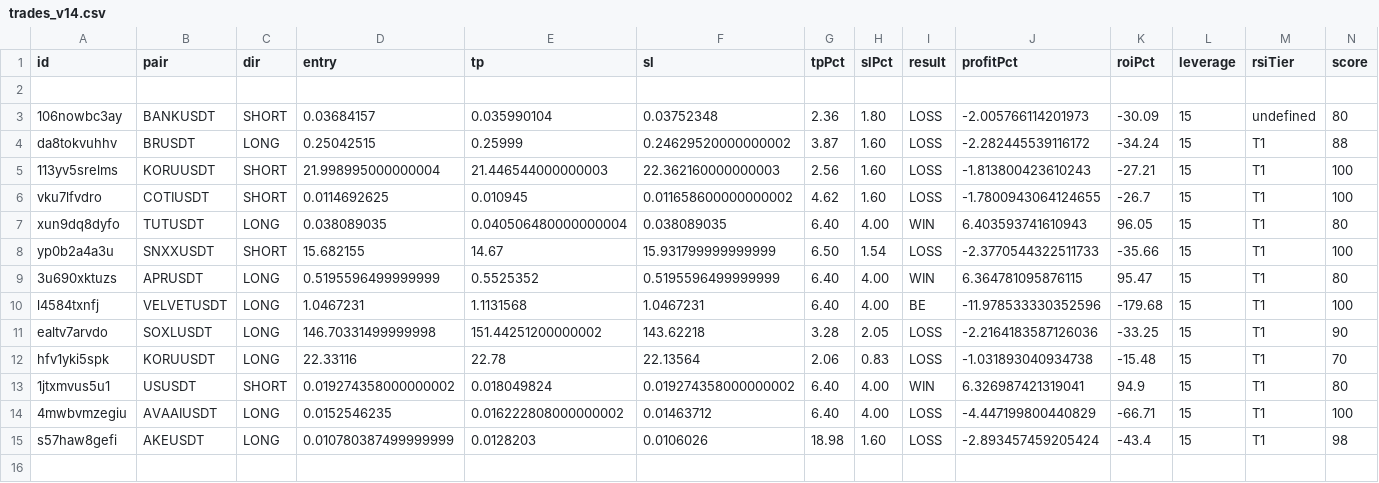
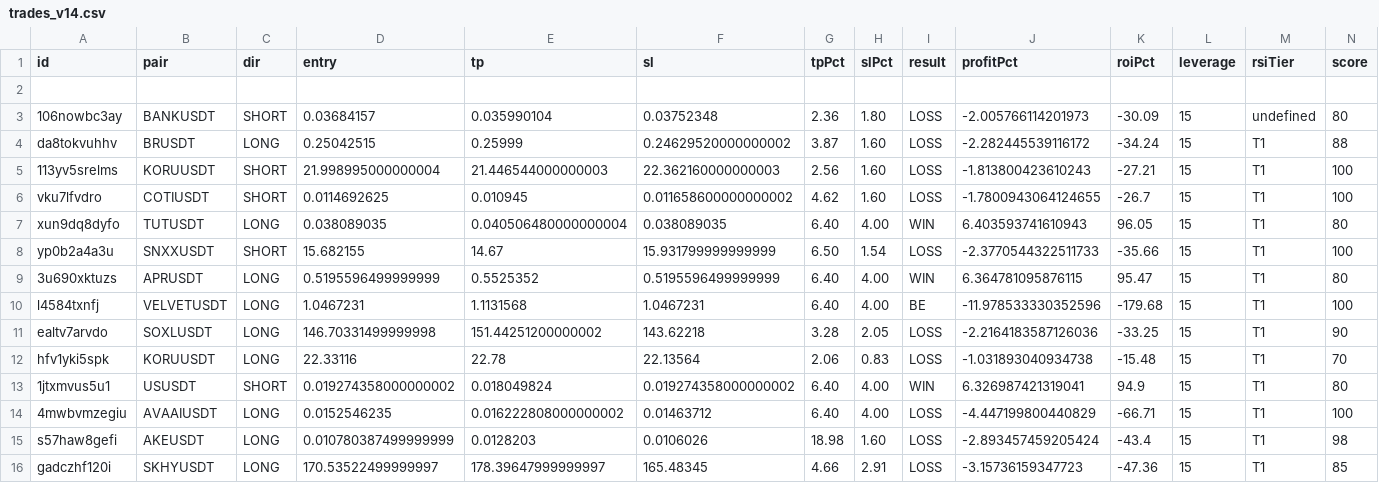
Before and after one commit to kangscalpingv3/kangscalping, a CSV file: trades_v14.csv, drawn as a sheet; only a part is shown; rows hold the shown columns only; the diff names each change by its address in the sheet, - before the commit and + after, or states it on an @@ line.

Commit message:
Trade closed: SKHYUSDT LOSS

```diff
--- a/trades_v14.csv
+++ b/trades_v14.csv
+row 16: gadczhf120i | SKHYUSDT | LONG | 170.53522499999997 | 178.39647999999997 | 165.48345 | 4.66 | 2.91 | LOSS | -3.15736159347723 | -47.36 | 15 | T1 | 85
```
